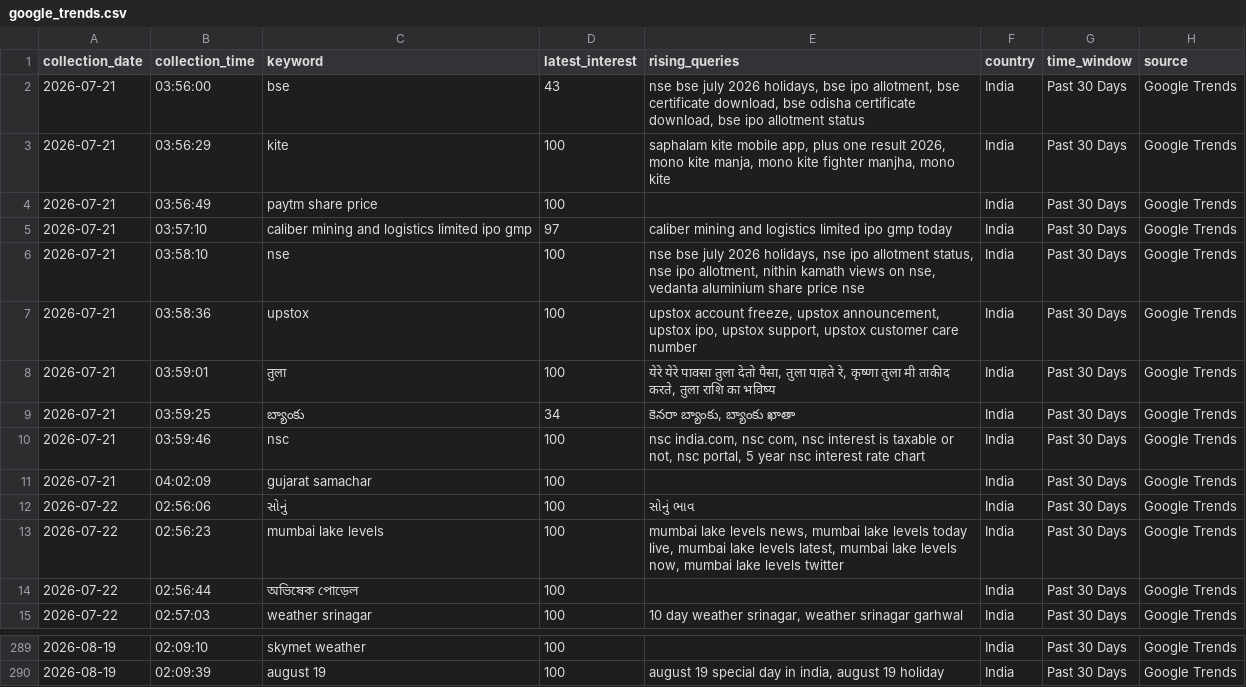
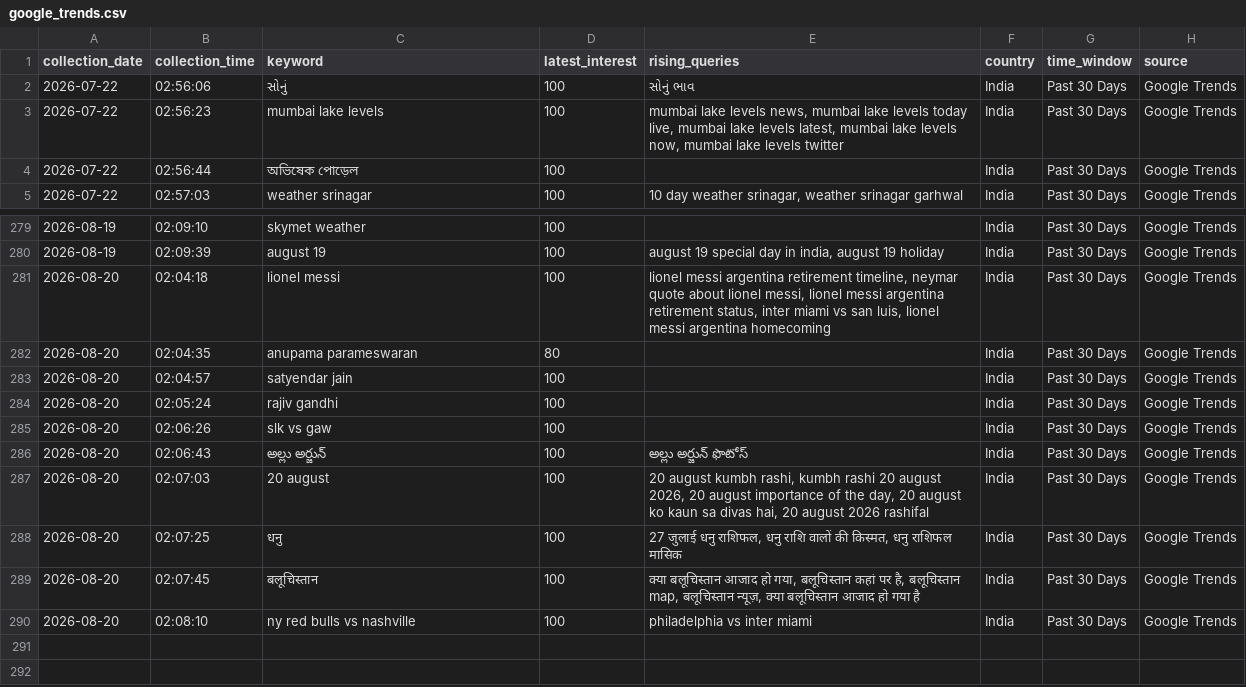
Before and after one commit to ank17a-5/India-Trend-Radar, a CSV file: data/raw/google_trends.csv, drawn as a sheet; only a part is shown, gaps mark what is left out; removed rows and columns are numbered as before the commit, all else as after; the diff names each change by its address in the sheet, - before the commit and + after, or states it on an @@ line.

```diff
--- a/data/raw/google_trends.csv
+++ b/data/raw/google_trends.csv
-row 2: 2026-07-21 | 03:56:00 | bse | 43 | nse bse july 2026 holidays, bse ipo allotment, bse certificate download, bse odisha certificate download, bse ipo allotment status | India | Past 30 Days | Google Trends
-row 3: 2026-07-21 | 03:56:29 | kite | 100 | saphalam kite mobile app, plus one result 2026, mono kite manja, mono kite fighter manjha, mono kite | India | Past 30 Days | Google Trends
-row 4: 2026-07-21 | 03:56:49 | paytm share price | 100 |  | India | Past 30 Days | Google Trends
-row 5: 2026-07-21 | 03:57:10 | caliber mining and logistics limited ipo gmp | 97 | caliber mining and logistics limited ipo gmp today | India | Past 30 Days | Google Trends
-row 6: 2026-07-21 | 03:58:10 | nse | 100 | nse bse july 2026 holidays, nse ipo allotment status, nse ipo allotment, nithin kamath views on nse, vedanta aluminium share price nse | India | Past 30 Days | Google Trends
-row 7: 2026-07-21 | 03:58:36 | upstox | 100 | upstox account freeze, upstox announcement, upstox ipo, upstox support, upstox customer care number | India | Past 30 Days | Google Trends
-row 8: 2026-07-21 | 03:59:01 | तुला | 100 | येरे येरे पावसा तुला देतो पैसा, तुला पाहते रे, कृष्णा तुला मी ताकीद करते, तुला राशि का भविष्य | India | Past 30 Days | Google Trends
-row 9: 2026-07-21 | 03:59:25 | బ్యాంకు | 34 | కెనరా బ్యాంకు, బ్యాంకు ఖాతా | India | Past 30 Days | Google Trends
-row 10: 2026-07-21 | 03:59:46 | nsc | 100 | nsc india.com, nsc com, nsc interest is taxable or not, nsc portal, 5 year nsc interest rate chart | India | Past 30 Days | Google Trends
-row 11: 2026-07-21 | 04:02:09 | gujarat samachar | 100 |  | India | Past 30 Days | Google Trends
+row 281: 2026-08-20 | 02:04:18 | lionel messi | 100 | lionel messi argentina retirement timeline, neymar quote about lionel messi, lionel messi argentina retirement status, inter miami vs san luis, lionel messi argentina homecoming | India | Past 30 Days | Google Trends
+row 282: 2026-08-20 | 02:04:35 | anupama parameswaran | 80 |  | India | Past 30 Days | Google Trends
+row 283: 2026-08-20 | 02:04:57 | satyendar jain | 100 |  | India | Past 30 Days | Google Trends
+row 284: 2026-08-20 | 02:05:24 | rajiv gandhi | 100 |  | India | Past 30 Days | Google Trends
+row 285: 2026-08-20 | 02:06:26 | slk vs gaw | 100 |  | India | Past 30 Days | Google Trends
+row 286: 2026-08-20 | 02:06:43 | అల్లు అర్జున్ | 100 | అల్లు అర్జున్ ఫొటోస్ | India | Past 30 Days | Google Trends
+row 287: 2026-08-20 | 02:07:03 | 20 august | 100 | 20 august kumbh rashi, kumbh rashi 20 august 2026, 20 august importance of the day, 20 august ko kaun sa divas hai, 20 august 2026 rashifal | India | Past 30 Days | Google Trends
+row 288: 2026-08-20 | 02:07:25 | धनु | 100 | 27 जुलाई धनु राशिफल, धनु राशि वालों की किस्मत, धनु राशिफल मासिक | India | Past 30 Days | Google Trends
+row 289: 2026-08-20 | 02:07:45 | बलूचिस्तान | 100 | क्या बलूचिस्तान आजाद हो गया, बलूचिस्तान कहां पर है, बलूचिस्तान map, बलूचिस्तान न्यूज़, क्या बलूचिस्तान आजाद हो गया है | India | Past 30 Days | Google Trends
+row 290: 2026-08-20 | 02:08:10 | ny red bulls vs nashville | 100 | philadelphia vs inter miami | India | Past 30 Days | Google Trends
```
Also changed, not shown: data/cleaned/google_trends_clean.csv, data/predictions/prophet_predictions.csv, 16 other files.
